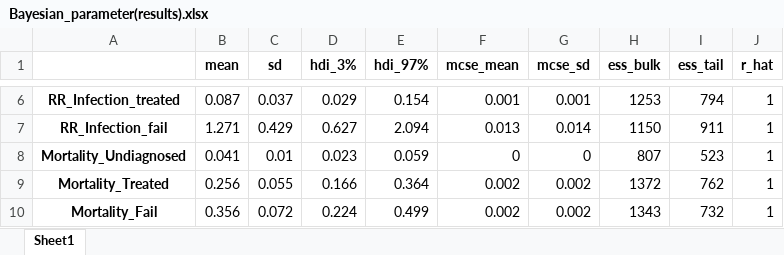
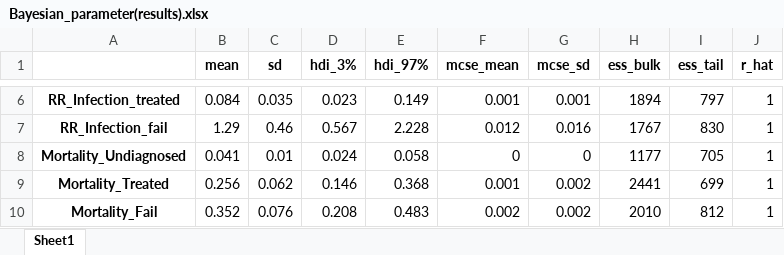
Before and after one commit to The-Kirby-Institute/PNG-Transmission-Model, an Excel workbook: output/diagnostics/Bayesian_parameter(results).xlsx, sheet Sheet1, drawn as a sheet; only a part is shown, gaps mark what is left out; values as stored, in another font and other column widths than the file's, no borders; the diff covers the shown part only; the diff names each change by its address in the sheet, - before the commit and + after, or states it on an @@ line.

```diff
--- a/output/diagnostics/Bayesian_parameter(results).xlsx (sheet Sheet1)
+++ b/output/diagnostics/Bayesian_parameter(results).xlsx (sheet Sheet1)
-B6 (mean): 0.087
+B6 (mean): 0.084
-C6 (sd): 0.037
+C6 (sd): 0.035
-D6 (hdi_3%): 0.029
+D6 (hdi_3%): 0.023
-E6 (hdi_97%): 0.154
+E6 (hdi_97%): 0.149
-H6 (ess_bulk): 1253
+H6 (ess_bulk): 1894
-I6 (ess_tail): 794
+I6 (ess_tail): 797
-B7 (mean): 1.271
+B7 (mean): 1.29
-C7 (sd): 0.429
+C7 (sd): 0.46
-D7 (hdi_3%): 0.627
+D7 (hdi_3%): 0.567
-E7 (hdi_97%): 2.094
+E7 (hdi_97%): 2.228
-F7 (mcse_mean): 0.013
+F7 (mcse_mean): 0.012
-G7 (mcse_sd): 0.014
+G7 (mcse_sd): 0.016
-H7 (ess_bulk): 1150
+H7 (ess_bulk): 1767
-I7 (ess_tail): 911
+I7 (ess_tail): 830
-D8 (hdi_3%): 0.023
+D8 (hdi_3%): 0.024
-E8 (hdi_97%): 0.059
+E8 (hdi_97%): 0.058
-H8 (ess_bulk): 807
+H8 (ess_bulk): 1177
-I8 (ess_tail): 523
+I8 (ess_tail): 705
-C9 (sd): 0.055
+C9 (sd): 0.062
-D9 (hdi_3%): 0.166
+D9 (hdi_3%): 0.146
-E9 (hdi_97%): 0.364
+E9 (hdi_97%): 0.368
-F9 (mcse_mean): 0.002
+F9 (mcse_mean): 0.001
-H9 (ess_bulk): 1372
+H9 (ess_bulk): 2441
-I9 (ess_tail): 762
+I9 (ess_tail): 699
-B10 (mean): 0.356
+B10 (mean): 0.352
-C10 (sd): 0.072
+C10 (sd): 0.076
-D10 (hdi_3%): 0.224
+D10 (hdi_3%): 0.208
-E10 (hdi_97%): 0.499
+E10 (hdi_97%): 0.483
-H10 (ess_bulk): 1343
+H10 (ess_bulk): 2010
-I10 (ess_tail): 732
+I10 (ess_tail): 812
```
Also changed, not shown: 178 edited cells elsewhere in this sheet, data/posteriors/Bayesian_posterior-recalibrate.xlsx, output/Chp2_tables/Chapter 2 - Table 1.xlsx, 47 other files.
